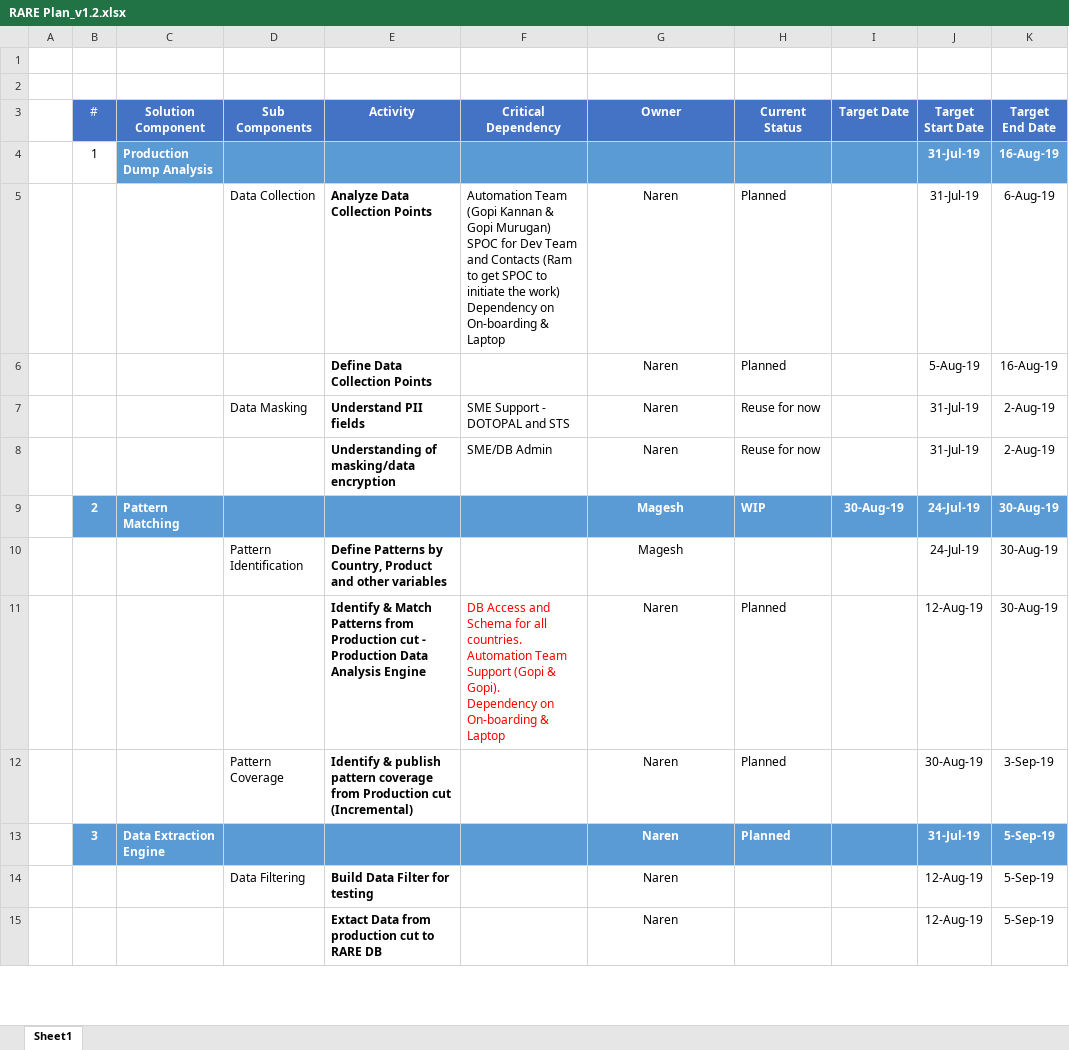
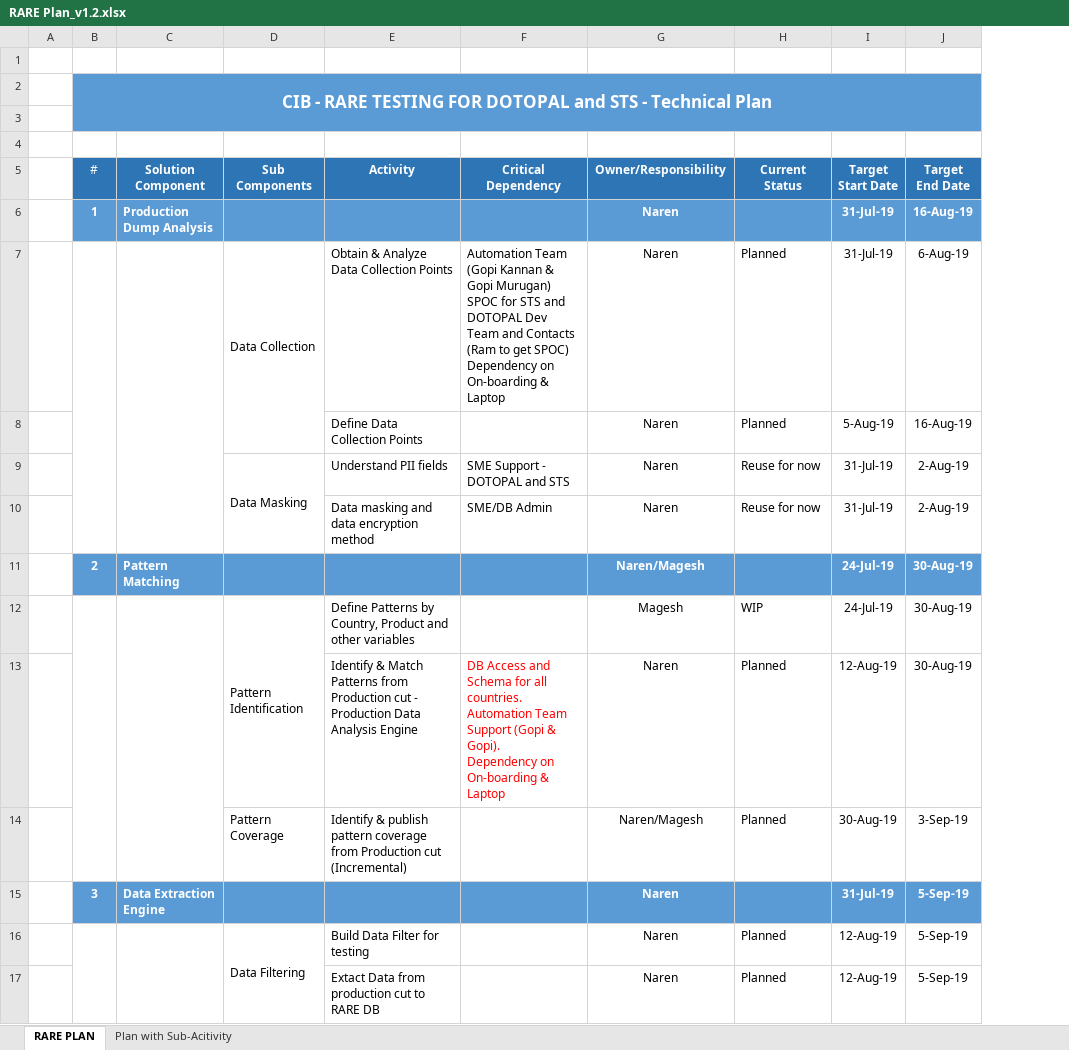
Before and after one commit to MR71116/PDF_Compare, an Excel workbook: RARE Plan_v1.2.xlsx, sheet RARE PLAN, drawn as a sheet; only a part is shown; values as stored, in another font and other column widths than the file's, no borders; removed rows and columns are numbered as before the commit, all else as after; ↵ is a line break in a cell; the diff covers the shown part only; the diff names each change by its address in the sheet, - before the commit and + after, or states it on an @@ line.

```diff
--- a/RARE Plan_v1.2.xlsx (sheet RARE PLAN)
+++ b/RARE Plan_v1.2.xlsx (sheet RARE PLAN)
-sheet tab: Sheet1
+sheet tab: RARE PLAN
+sheet tab: Plan with Sub-Acitivity
-column I (Target Date), row 9: 30-Aug-19
+row 1: (empty)
+row 2:  | CIB - RARE TESTING FOR DOTOPAL and STS - Technical Plan
-B3:H3 fill: none
+B3:H3 fill: #5B9BD5
-I3:J3 fill: none
+I3:J3 fill: #5B9BD5
-G5: Owner
+G5: Owner/Responsibility
@@ B6 fill: none → #5B9BD5, bold: off → on, text colour: black → #FFFFFF @@
-G6 (Owner/Responsibility): (empty)
+G6 (Owner/Responsibility): Naren
+B7:B10 merged
+C7:C10 merged
+D7:D8 merged
-E7 (Activity): Analyze Data Collection Points
+E7 (Activity): Obtain & Analyze Data Collection Points
-E7:E10 bold: on
+E7:E10 bold: off
-F7 (Critical Dependency): …SPOC for Dev Team and Contacts (Ram to get SPOC to initiate the work) ↵ Dependency on…
+F7 (Critical Dependency): …SPOC for STS and DOTOPAL Dev Team and Contacts (Ram to get SPOC) ↵ Dependency on…
+D9:D10 merged
-E10 (Activity): Understanding of masking/data encryption
+E10 (Activity): Data masking and data encryption method
-G11 (Owner/Responsibility): Magesh
+G11 (Owner/Responsibility): Naren/Magesh
-H11 (Current Status): WIP
+H11 (Current Status): (empty)
+B12:B14 merged
+C12:C14 merged
+D12:D13 merged
-E12:E14 bold: on
+E12:E14 bold: off
-H12 (Current Status): (empty)
+H12 (Current Status): WIP
-F13 (Critical Dependency): …& Laptop
+F13 (Critical Dependency): …& Laptop
-G14 (Owner/Responsibility): Naren
+G14 (Owner/Responsibility): Naren/Magesh
-H15 (Current Status): Planned
+H15 (Current Status): (empty)
+B16:B18 merged
+C16:C18 merged
+D16:D17 merged
-E16:E17 bold: on
+E16:E17 bold: off
-H16:H17 (Current Status): (empty)
+H16:H17 (Current Status): Planned
```
Also changed, not shown: 15 added rows, 12 removed rows, 32 edited cells, cell formats and merged cells elsewhere in this sheet.
